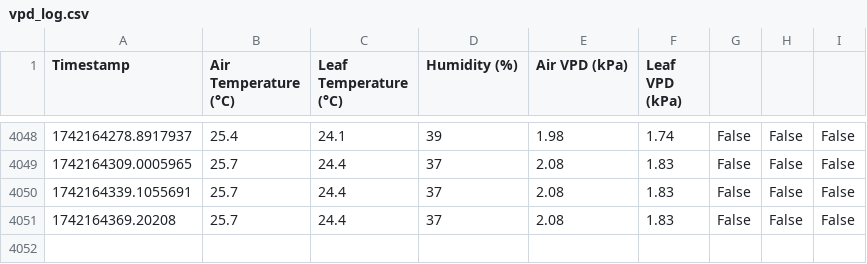
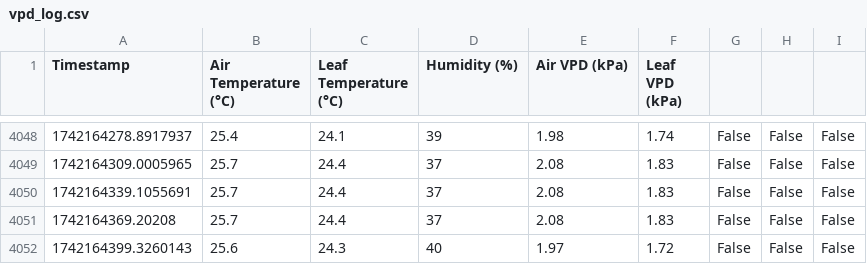
Before and after one commit to GerritHoskins/vpd, a CSV file: vpd_log.csv, drawn as a sheet; only a part is shown, gaps mark what is left out.

Commit message:
Auto-sync: Sun 16 Mar 23:33:40 CET 2025

```diff
--- a/vpd_log.csv
+++ b/vpd_log.csv
@@ -4051 +4051,2 @@ Timestamp,Air Temperature (°C),Leaf Temperature (°C),Humidity (%),Air VPD (kPa
 1742164369.20208,25.7,24.4,37,2.08,1.83,False,False,False
+1742164399.3260143,25.6,24.3,40,1.97,1.72,False,False,False
```
